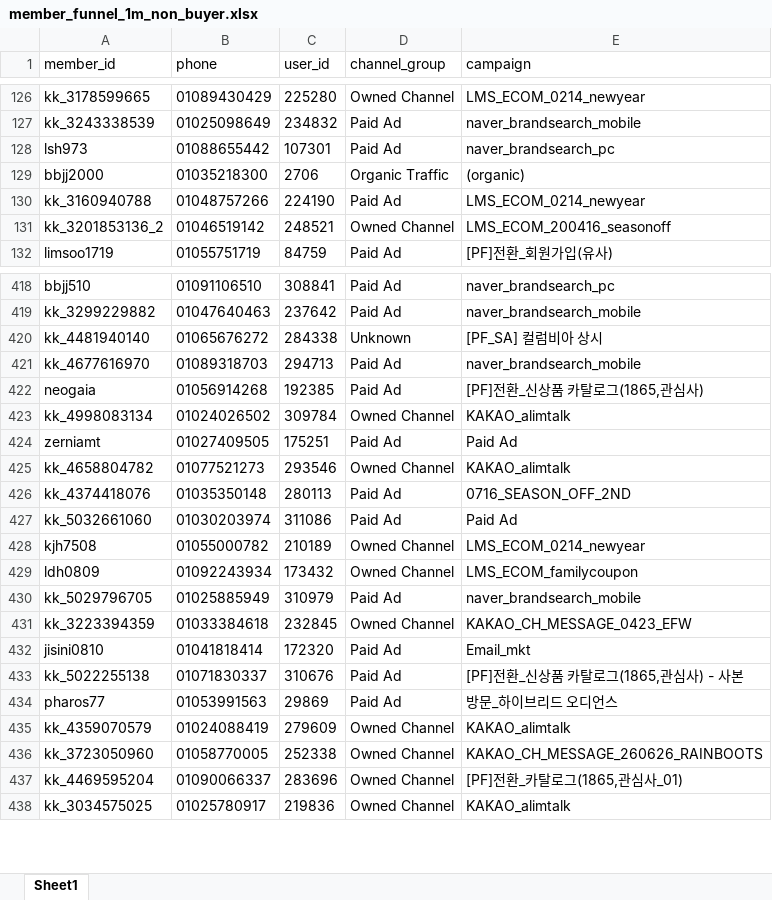
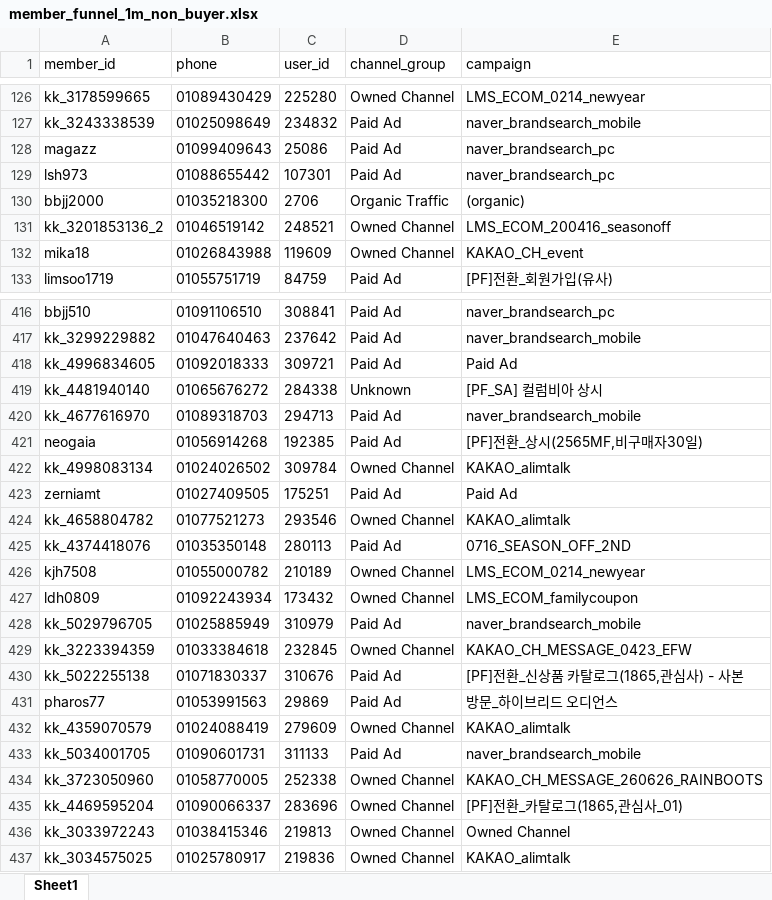
Before and after one commit to koreacolumbia-dotcom/E-comm-marketing-hub, an Excel workbook: reports/member_funnel/downloads/member_funnel_1m_non_buyer.xlsx, sheet Sheet1, drawn as a sheet; only a part is shown, gaps mark what is left out; values as stored, in another font and other column widths than the file's, no borders; removed rows and columns are numbered as before the commit, all else as after; the diff covers the shown part only; the diff names each change by its address in the sheet, - before the commit and + after, or states it on an @@ line.

```diff
--- a/reports/member_funnel/downloads/member_funnel_1m_non_buyer.xlsx (sheet Sheet1)
+++ b/reports/member_funnel/downloads/member_funnel_1m_non_buyer.xlsx (sheet Sheet1)
+row 128: magazz | 01099409643 | 25086 | Paid Ad | naver_brandsearch_pc
-row 130: kk_3160940788 | 01048757266 | 224190 | Paid Ad | LMS_ECOM_0214_newyear
+row 132: mika18 | 01026843988 | 119609 | Owned Channel | KAKAO_CH_event
+row 418: kk_4996834605 | 01092018333 | 309721 | Paid Ad | Paid Ad
-E421 (campaign): [PF]전환_신상품 카탈로그(1865,관심사)
+E421 (campaign): [PF]전환_상시(2565MF,비구매자30일)
-row 427: kk_5032661060 | 01030203974 | 311086 | Paid Ad | Paid Ad
-row 432: jisini0810 | 01041818414 | 172320 | Paid Ad | Email_mkt
+row 433: kk_5034001705 | 01090601731 | 311133 | Paid Ad | naver_brandsearch_mobile
+row 436: kk_3033972243 | 01038415346 | 219813 | Owned Channel | Owned Channel
```
Also changed, not shown: 108 added rows, 80 removed rows, 190 moved rows and 72 edited cells elsewhere in this sheet, reports/member_funnel/downloads/member_funnel_1d_non_buyer.xlsx, reports/member_funnel/downloads/member_funnel_1d_target_segments.xlsx, 19 other files.
